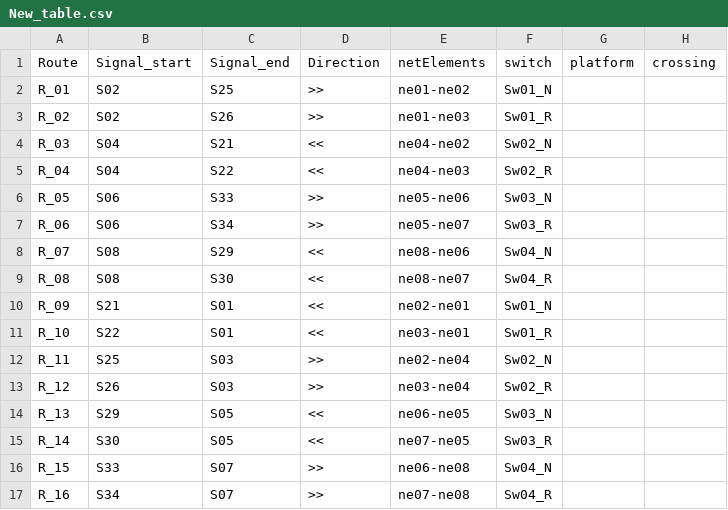
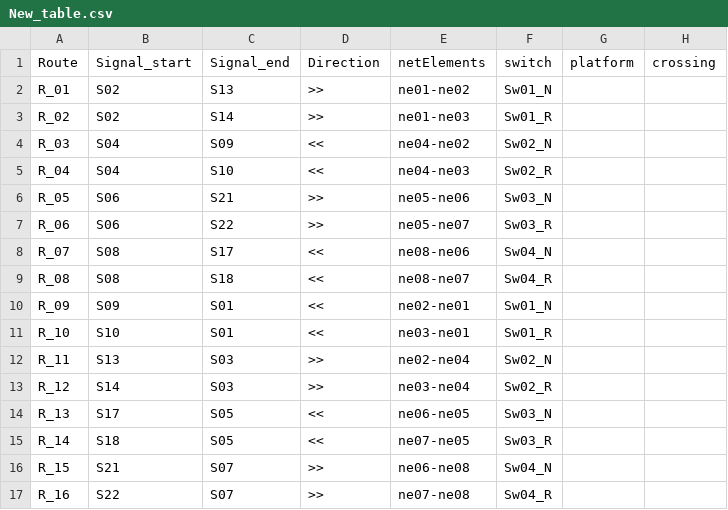
Before and after one commit to GICSAFePhD/RailML, a CSV file: Layouts/Example_5/New_table.csv, drawn as a sheet.

```diff
--- a/Layouts/Example_5/New_table.csv
+++ b/Layouts/Example_5/New_table.csv
@@ -1,17 +1,17 @@
 Route , Signal_start , Signal_end , Direction , netElements , switch , platform , crossing
-R_01 , S02 , S25 , >> , ne01-ne02 , Sw01_N ,  ,
-R_02 , S02 , S26 , >> , ne01-ne03 , Sw01_R ,  ,
-R_03 , S04 , S21 , << , ne04-ne02 , Sw02_N ,  ,
-R_04 , S04 , S22 , << , ne04-ne03 , Sw02_R ,  ,
-R_05 , S06 , S33 , >> , ne05-ne06 , Sw03_N ,  ,
-R_06 , S06 , S34 , >> , ne05-ne07 , Sw03_R ,  ,
-R_07 , S08 , S29 , << , ne08-ne06 , Sw04_N ,  ,
-R_08 , S08 , S30 , << , ne08-ne07 , Sw04_R ,  ,
-R_09 , S21 , S01 , << , ne02-ne01 , Sw01_N ,  ,
-R_10 , S22 , S01 , << , ne03-ne01 , Sw01_R ,  ,
-R_11 , S25 , S03 , >> , ne02-ne04 , Sw02_N ,  ,
-R_12 , S26 , S03 , >> , ne03-ne04 , Sw02_R ,  ,
-R_13 , S29 , S05 , << , ne06-ne05 , Sw03_N ,  ,
-R_14 , S30 , S05 , << , ne07-ne05 , Sw03_R ,  ,
-R_15 , S33 , S07 , >> , ne06-ne08 , Sw04_N ,  ,
-R_16 , S34 , S07 , >> , ne07-ne08 , Sw04_R ,  ,
+R_01 , S02 , S13 , >> , ne01-ne02 , Sw01_N ,  ,
+R_02 , S02 , S14 , >> , ne01-ne03 , Sw01_R ,  ,
+R_03 , S04 , S09 , << , ne04-ne02 , Sw02_N ,  ,
+R_04 , S04 , S10 , << , ne04-ne03 , Sw02_R ,  ,
+R_05 , S06 , S21 , >> , ne05-ne06 , Sw03_N ,  ,
+R_06 , S06 , S22 , >> , ne05-ne07 , Sw03_R ,  ,
+R_07 , S08 , S17 , << , ne08-ne06 , Sw04_N ,  ,
+R_08 , S08 , S18 , << , ne08-ne07 , Sw04_R ,  ,
+R_09 , S09 , S01 , << , ne02-ne01 , Sw01_N ,  ,
+R_10 , S10 , S01 , << , ne03-ne01 , Sw01_R ,  ,
+R_11 , S13 , S03 , >> , ne02-ne04 , Sw02_N ,  ,
+R_12 , S14 , S03 , >> , ne03-ne04 , Sw02_R ,  ,
+R_13 , S17 , S05 , << , ne06-ne05 , Sw03_N ,  ,
+R_14 , S18 , S05 , << , ne07-ne05 , Sw03_R ,  ,
+R_15 , S21 , S07 , >> , ne06-ne08 , Sw04_N ,  ,
+R_16 , S22 , S07 , >> , ne07-ne08 , Sw04_R ,  ,
```
Also changed, not shown: Layouts/Example_6/New_table.csv, 6 other files.
